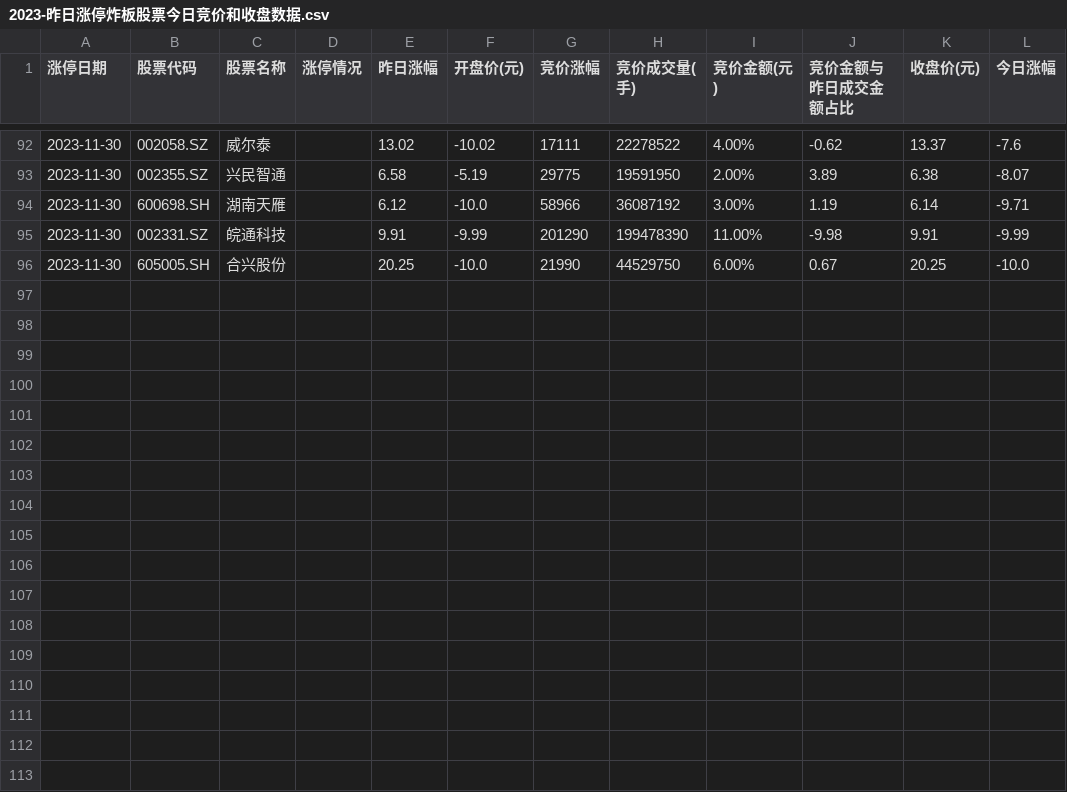
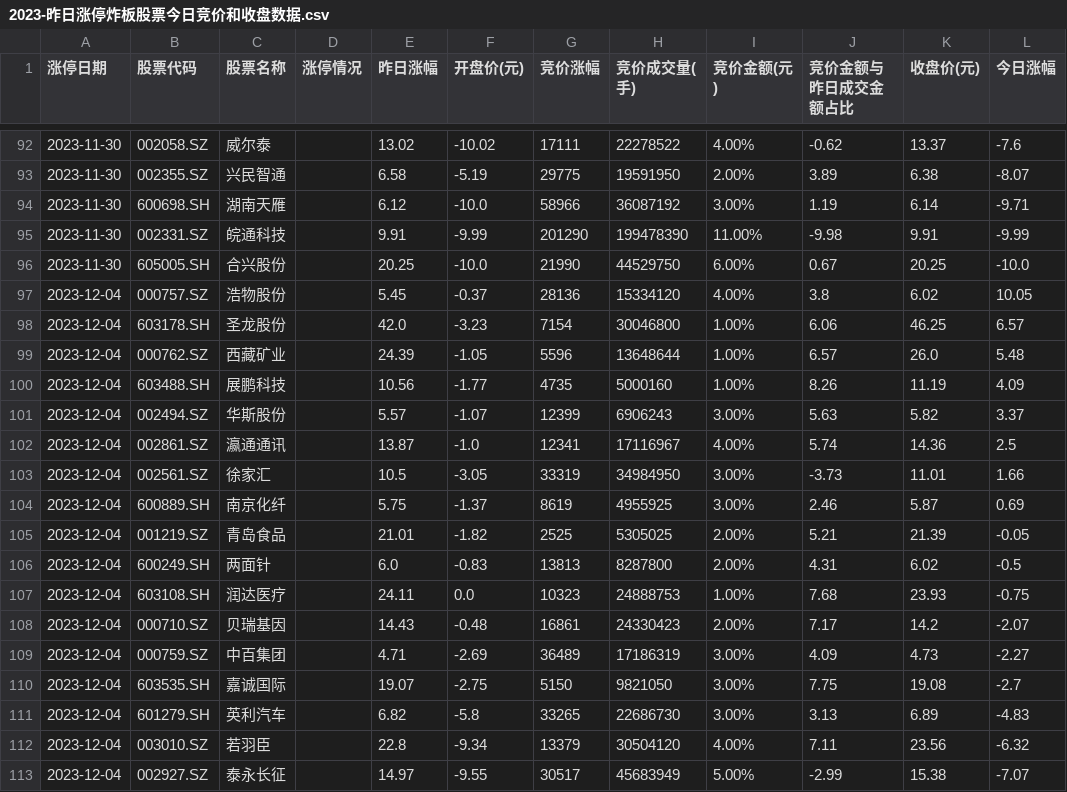
Before and after one commit to weishaohua/StockProject, a CSV file: com/symon/crawler/ths/data/2023-昨日涨停炸板股票今日竞价和收盘数据.csv, drawn as a sheet; only a part is shown, gaps mark what is left out; the diff names each change by its address in the sheet, - before the commit and + after, or states it on an @@ line.

```diff
--- a/com/symon/crawler/ths/data/2023-昨日涨停炸板股票今日竞价和收盘数据.csv
+++ b/com/symon/crawler/ths/data/2023-昨日涨停炸板股票今日竞价和收盘数据.csv
+row 97: 2023-12-04 | 000757.SZ | 浩物股份 |  | 5.45 | -0.37 | 28136 | 15334120 | 4.00% | 3.8 | 6.02 | 10.05
+row 98: 2023-12-04 | 603178.SH | 圣龙股份 |  | 42.0 | -3.23 | 7154 | 30046800 | 1.00% | 6.06 | 46.25 | 6.57
+row 99: 2023-12-04 | 000762.SZ | 西藏矿业 |  | 24.39 | -1.05 | 5596 | 13648644 | 1.00% | 6.57 | 26.0 | 5.48
+row 100: 2023-12-04 | 603488.SH | 展鹏科技 |  | 10.56 | -1.77 | 4735 | 5000160 | 1.00% | 8.26 | 11.19 | 4.09
+row 101: 2023-12-04 | 002494.SZ | 华斯股份 |  | 5.57 | -1.07 | 12399 | 6906243 | 3.00% | 5.63 | 5.82 | 3.37
+row 102: 2023-12-04 | 002861.SZ | 瀛通通讯 |  | 13.87 | -1.0 | 12341 | 17116967 | 4.00% | 5.74 | 14.36 | 2.5
+row 103: 2023-12-04 | 002561.SZ | 徐家汇 |  | 10.5 | -3.05 | 33319 | 34984950 | 3.00% | -3.73 | 11.01 | 1.66
+row 104: 2023-12-04 | 600889.SH | 南京化纤 |  | 5.75 | -1.37 | 8619 | 4955925 | 3.00% | 2.46 | 5.87 | 0.69
+row 105: 2023-12-04 | 001219.SZ | 青岛食品 |  | 21.01 | -1.82 | 2525 | 5305025 | 2.00% | 5.21 | 21.39 | -0.05
+row 106: 2023-12-04 | 600249.SH | 两面针 |  | 6.0 | -0.83 | 13813 | 8287800 | 2.00% | 4.31 | 6.02 | -0.5
+row 107: 2023-12-04 | 603108.SH | 润达医疗 |  | 24.11 | 0.0 | 10323 | 24888753 | 1.00% | 7.68 | 23.93 | -0.75
+row 108: 2023-12-04 | 000710.SZ | 贝瑞基因 |  | 14.43 | -0.48 | 16861 | 24330423 | 2.00% | 7.17 | 14.2 | -2.07
+row 109: 2023-12-04 | 000759.SZ | 中百集团 |  | 4.71 | -2.69 | 36489 | 17186319 | 3.00% | 4.09 | 4.73 | -2.27
+row 110: 2023-12-04 | 603535.SH | 嘉诚国际 |  | 19.07 | -2.75 | 5150 | 9821050 | 3.00% | 7.75 | 19.08 | -2.7
+row 111: 2023-12-04 | 601279.SH | 英利汽车 |  | 6.82 | -5.8 | 33265 | 22686730 | 3.00% | 3.13 | 6.89 | -4.83
+row 112: 2023-12-04 | 003010.SZ | 若羽臣 |  | 22.8 | -9.34 | 13379 | 30504120 | 4.00% | 7.11 | 23.56 | -6.32
+row 113: 2023-12-04 | 002927.SZ | 泰永长征 |  | 14.97 | -9.55 | 30517 | 45683949 | 5.00% | -2.99 | 15.38 | -7.07
```
Also changed, not shown: com/symon/crawler/ths/data/2023-昨日涨停炸板股票今日竞价数据.csv, com/symon/crawler/ths/data/2023-昨日涨停股票今日竞价和收盘数据.csv, 5 other files.
